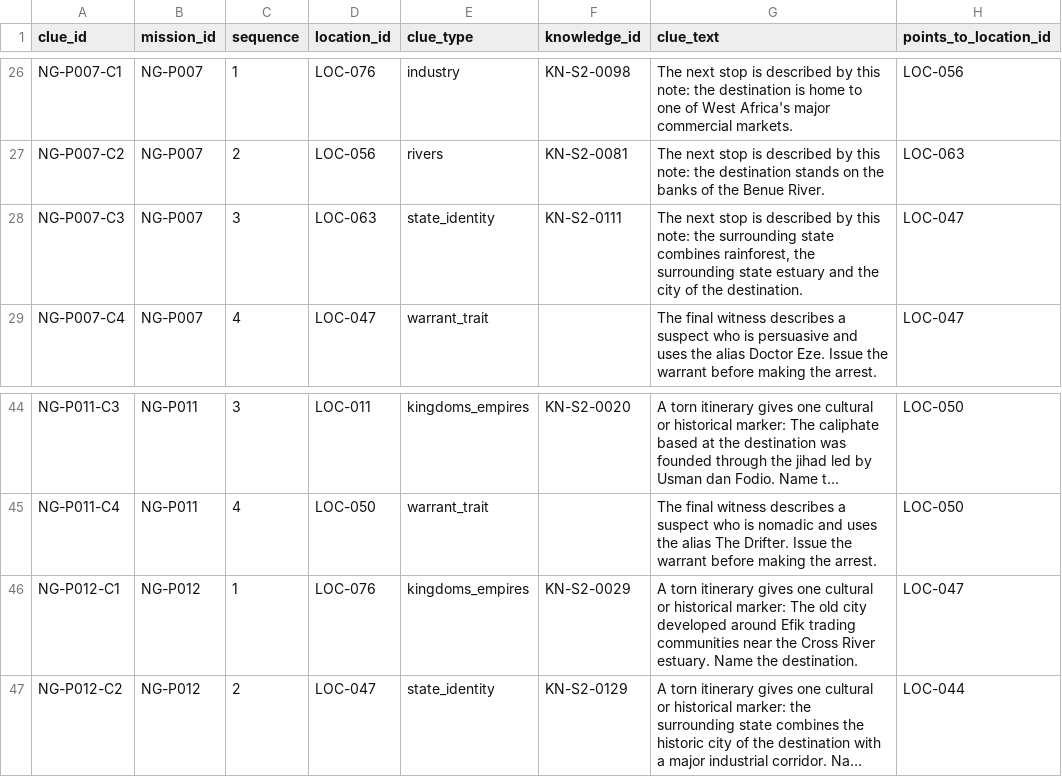
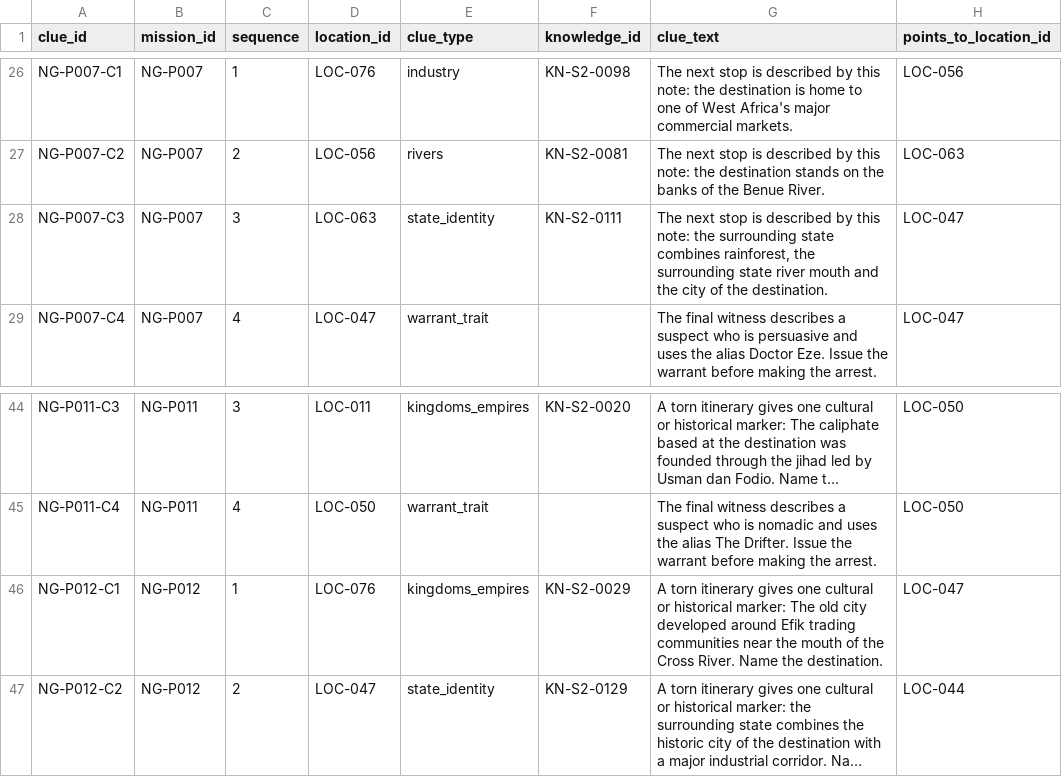
Before and after one commit to segun/naijachase, a CSV file: data/missions/pilot/pilot-clues.csv, drawn as a sheet; only a part is shown, gaps mark what is left out; long unchanged cells end in …; the diff names each change by its address in the sheet, - before the commit and + after, or states it on an @@ line.

```diff
--- a/data/missions/pilot/pilot-clues.csv
+++ b/data/missions/pilot/pilot-clues.csv
-G28 (clue_text): …surrounding state estuary and the…
+G28 (clue_text): …surrounding state river mouth and the…
-G46 (clue_text): …near the Cross River estuary. Name the…
+G46 (clue_text): …near the mouth of the Cross River. Name the…
```
Also changed, not shown: data/gameplay/state-clue-atoms.csv, data/knowledge/knowledge.csv, 29 other files.
